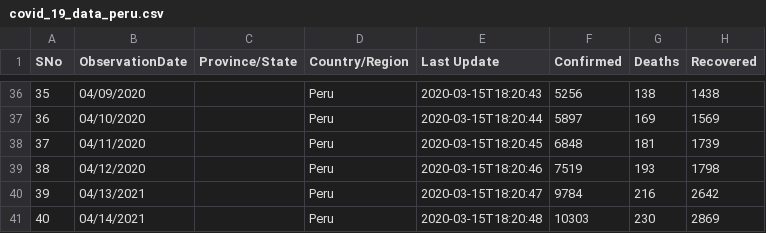
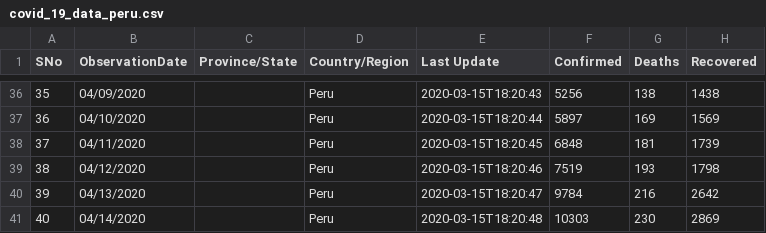
Before and after one commit to RenzoGuzman/Files-COVID-19-Peru, a CSV file: covid_19_data_peru.csv, drawn as a sheet; only a part is shown, gaps mark what is left out.

Commit message:
Add files via upload

```diff
--- a/covid_19_data_peru.csv
+++ b/covid_19_data_peru.csv
@@ -39,3 +39,3 @@ SNo,ObservationDate,Province/State,Country/Region,Last Update,Confirmed,Deaths,R
 38,04/12/2020,,Peru,2020-03-15T18:20:46,7519,193,1798
-39,04/13/2021,,Peru,2020-03-15T18:20:47,9784,216,2642
-40,04/14/2021,,Peru,2020-03-15T18:20:48,10303,230,2869
+39,04/13/2020,,Peru,2020-03-15T18:20:47,9784,216,2642
+40,04/14/2020,,Peru,2020-03-15T18:20:48,10303,230,2869
```
